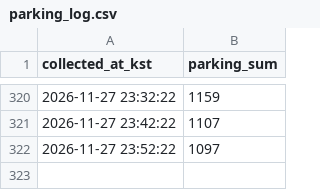
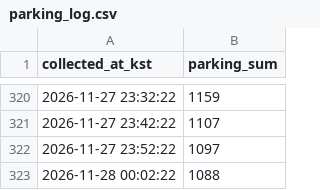
Before and after one commit to Sw4381/olpark-parking, a CSV file: data/parking_log.csv, drawn as a sheet; only a part is shown, gaps mark what is left out; the diff names each change by its address in the sheet, - before the commit and + after, or states it on an @@ line.

Commit message:
data: parking snapshot (local)

```diff
--- a/data/parking_log.csv
+++ b/data/parking_log.csv
+row 323: 2026-11-28 00:02:22 | 1088
```
Also changed, not shown: 2 other files.
